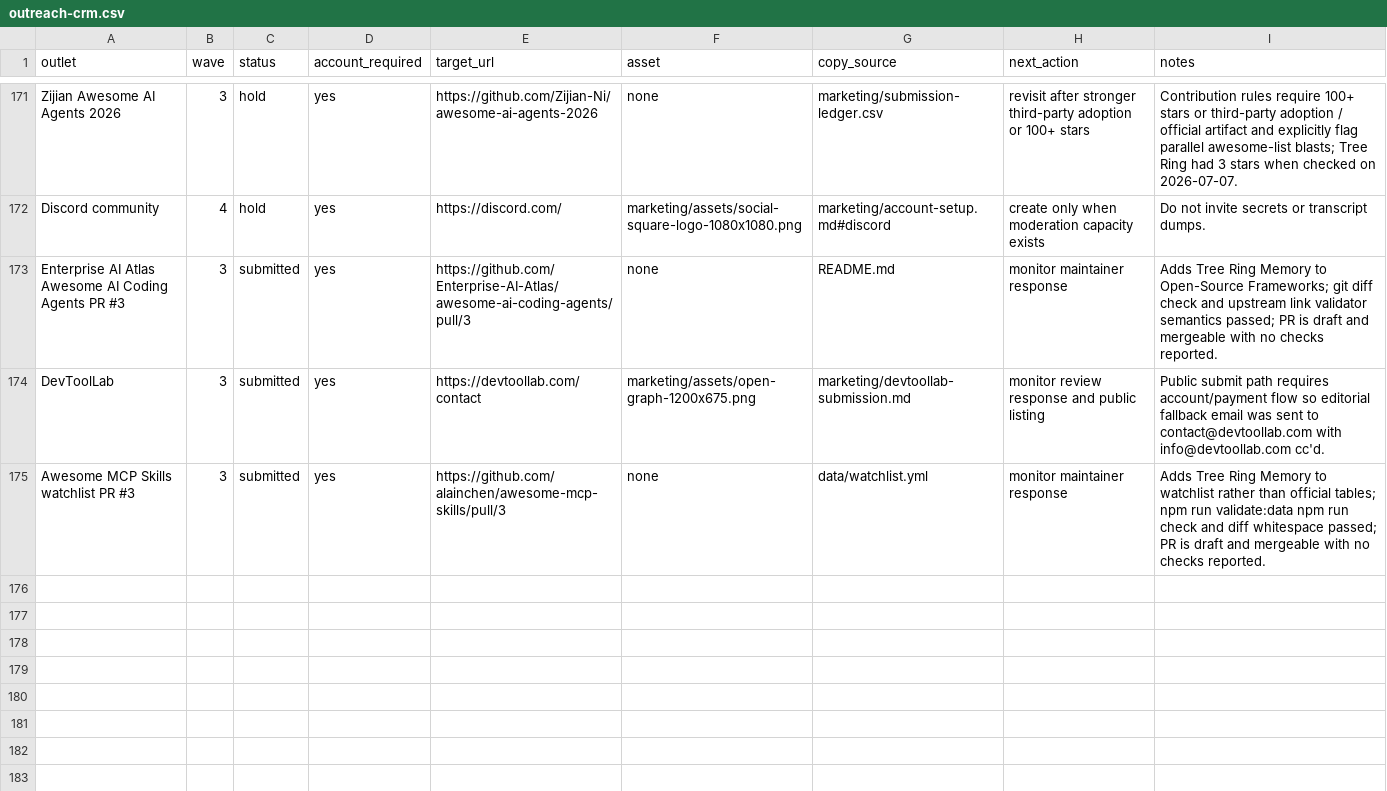
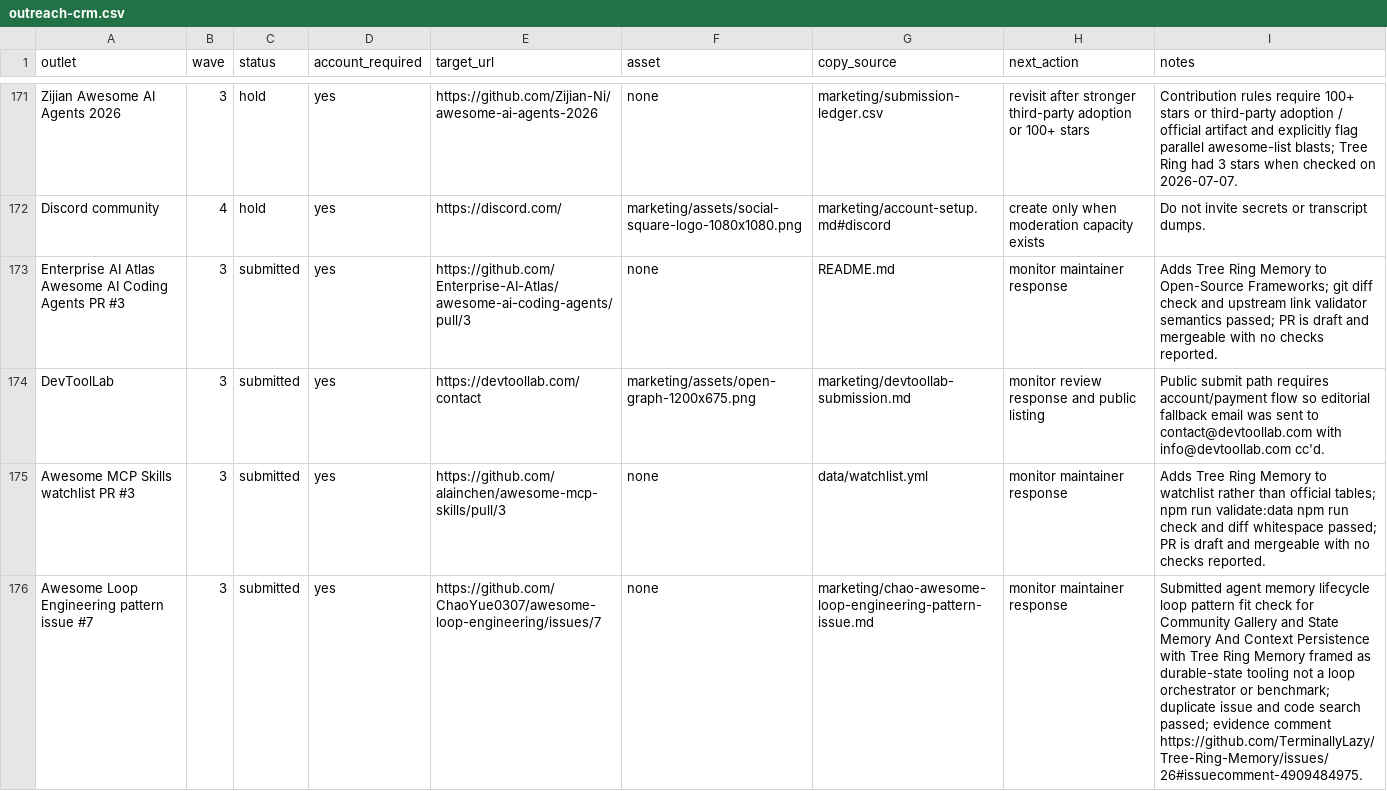
Before and after one commit to TerminallyLazy/Tree-Ring-Memory, a CSV file: marketing/outreach-crm.csv, drawn as a sheet; only a part is shown, gaps mark what is left out.

```diff
--- a/marketing/outreach-crm.csv
+++ b/marketing/outreach-crm.csv
@@ -175 +175,2 @@ DevToolLab,3,submitted,yes,https://devtoollab.com/contact,marketing/assets/open-
 Awesome MCP Skills watchlist PR #3,3,submitted,yes,https://github.com/alainchen/awesome-mcp-skills/pull/3,none,data/watchlist.yml,monitor maintainer response,Adds Tree Ring Memory to watchlist rather than official tables; npm run validate:data npm run check and diff whitespace passed; PR is draft and mergeable with no checks reported.
+Awesome Loop Engineering pattern issue #7,3,submitted,yes,https://github.com/ChaoYue0307/awesome-loop-engineering/issues/7,none,marketing/chao-awesome-loop-engineering-pattern-issue.md,monitor maintainer response,Submitted agent memory lifecycle loop pattern fit check for Community Gallery and State Memory And Context Persistence with Tree Ring Memory framed as durable-state tooling not a loop orchestrator or benchmark; duplicate issue and code search passed; evidence comment https://github.com/TerminallyLazy/Tree-Ring-Memory/issues/26#issuecomment-4909484975.
```
Also changed, not shown: marketing/submission-ledger.csv, 3 other files.
